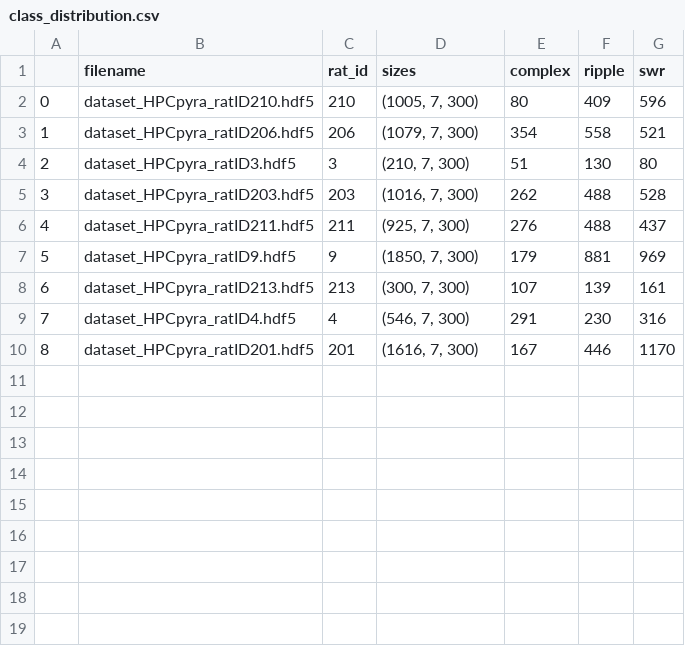
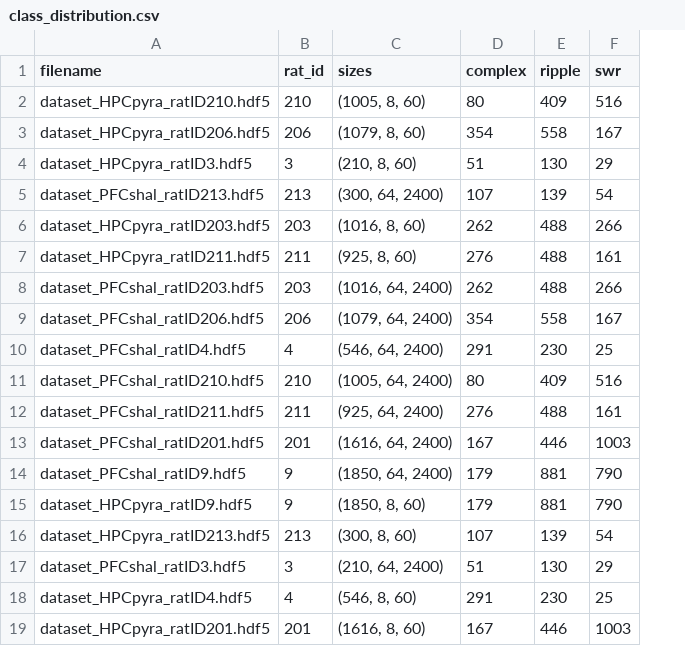
Before and after one commit to genzellab/ripple-classifier, a CSV file: class_distribution.csv, drawn as a sheet; removed rows and columns are numbered as before the commit, all else as after; the diff names each change by its address in the sheet, - before the commit and + after, or states it on an @@ line.

Commit message:
fix: class distribution script not counting swr

```diff
--- a/class_distribution.csv
+++ b/class_distribution.csv
-column A, rows 2-10: 0 | 1 | 2 | 3 | 4 | 5 | 6 | 7 | 8
-C2 (sizes): (1005, 7, 300)
+C2 (sizes): (1005, 8, 60)
-F2 (swr): 596
+F2 (swr): 516
-C3 (sizes): (1079, 7, 300)
+C3 (sizes): (1079, 8, 60)
-F3 (swr): 521
+F3 (swr): 167
-C4 (sizes): (210, 7, 300)
+C4 (sizes): (210, 8, 60)
-F4 (swr): 80
+F4 (swr): 29
+row 5: dataset_PFCshal_ratID213.hdf5 | 213 | (300, 64, 2400) | 107 | 139 | 54
-C6 (sizes): (1016, 7, 300)
+C6 (sizes): (1016, 8, 60)
-F6 (swr): 528
+F6 (swr): 266
-C7 (sizes): (925, 7, 300)
+C7 (sizes): (925, 8, 60)
-F7 (swr): 437
+F7 (swr): 161
+row 8: dataset_PFCshal_ratID203.hdf5 | 203 | (1016, 64, 2400) | 262 | 488 | 266
+row 9: dataset_PFCshal_ratID206.hdf5 | 206 | (1079, 64, 2400) | 354 | 558 | 167
+row 10: dataset_PFCshal_ratID4.hdf5 | 4 | (546, 64, 2400) | 291 | 230 | 25
+row 11: dataset_PFCshal_ratID210.hdf5 | 210 | (1005, 64, 2400) | 80 | 409 | 516
+row 12: dataset_PFCshal_ratID211.hdf5 | 211 | (925, 64, 2400) | 276 | 488 | 161
+row 13: dataset_PFCshal_ratID201.hdf5 | 201 | (1616, 64, 2400) | 167 | 446 | 1003
+row 14: dataset_PFCshal_ratID9.hdf5 | 9 | (1850, 64, 2400) | 179 | 881 | 790
-C15 (sizes): (1850, 7, 300)
+C15 (sizes): (1850, 8, 60)
-F15 (swr): 969
+F15 (swr): 790
-C16 (sizes): (300, 7, 300)
+C16 (sizes): (300, 8, 60)
-F16 (swr): 161
+F16 (swr): 54
+row 17: dataset_PFCshal_ratID3.hdf5 | 3 | (210, 64, 2400) | 51 | 130 | 29
-C18 (sizes): (546, 7, 300)
+C18 (sizes): (546, 8, 60)
-F18 (swr): 316
+F18 (swr): 25
-C19 (sizes): (1616, 7, 300)
+C19 (sizes): (1616, 8, 60)
-F19 (swr): 1170
+F19 (swr): 1003
```
Also changed, not shown: 1 other file.
